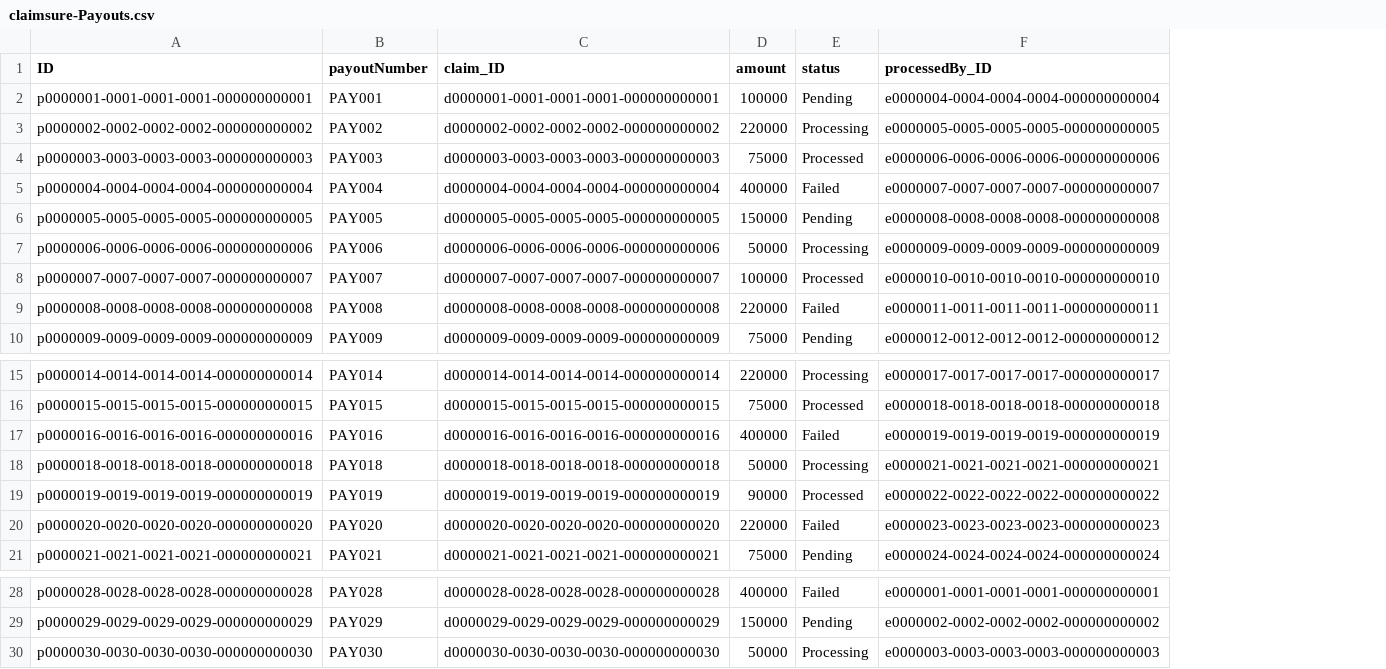
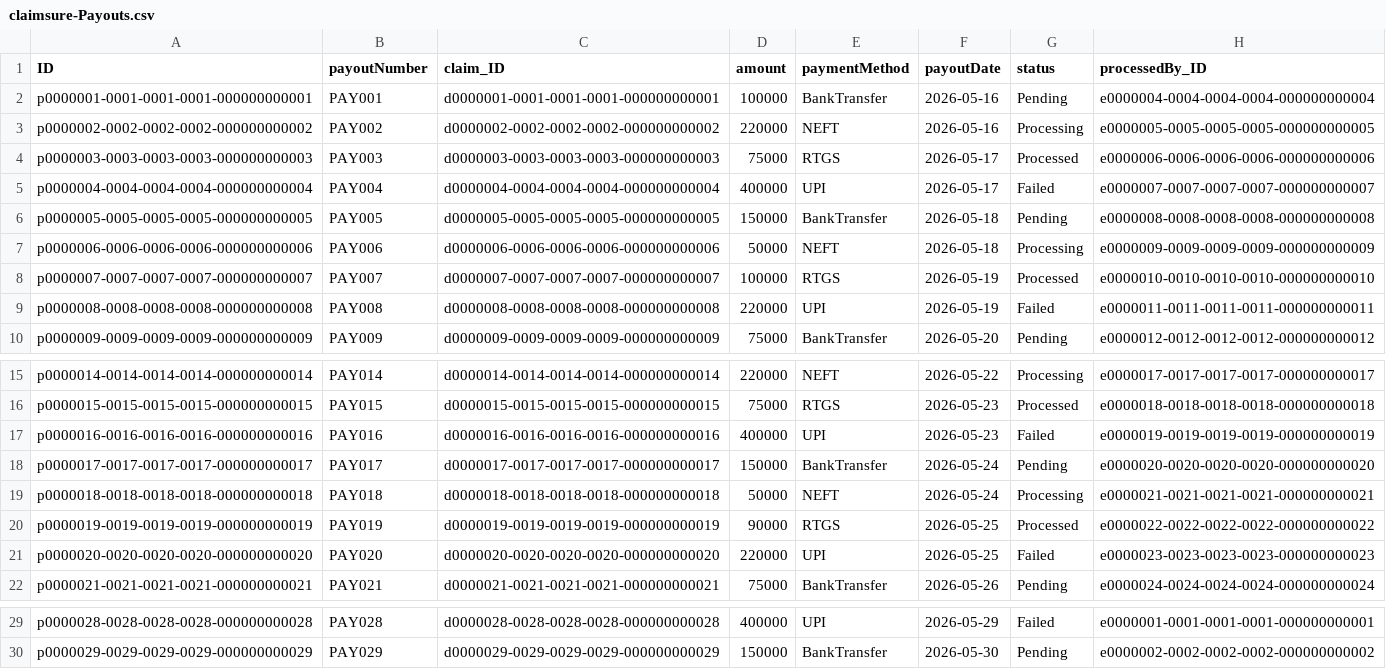
Before and after one commit to CoderShivi/Insurance_claim_management, a CSV file: db/data/claimsure-Payouts.csv, drawn as a sheet; only a part is shown, gaps mark what is left out; removed rows and columns are numbered as before the commit, all else as after; the diff names each change by its address in the sheet, - before the commit and + after, or states it on an @@ line.

```diff
--- a/db/data/claimsure-Payouts.csv
+++ b/db/data/claimsure-Payouts.csv
+column E (paymentMethod), rows 2-10: BankTransfer | NEFT | RTGS | UPI | BankTransfer | NEFT | RTGS | UPI | BankTransfer; rows 15-17: NEFT | RTGS | UPI; rows 19-22: NEFT | RTGS | UPI | BankTransfer; rows 29-30: UPI | BankTransfer
+column F (payoutDate), rows 2-10: 2026-05-16 | 2026-05-16 | 2026-05-17 | 2026-05-17 | 2026-05-18 | 2026-05-18 | 2026-05-19 | 2026-05-19 | 2026-05-20; rows 15-17: 2026-05-22 | 2026-05-23 | 2026-05-23; rows 19-22: 2026-05-24 | 2026-05-25 | 2026-05-25 | 2026-05-26; rows 29-30: 2026-05-29 | 2026-05-30
+row 18: p0000017-0017-0017-0017-000000000017 | PAY017 | d0000017-0017-0017-0017-000000000017 | 150000 | BankTransfer | 2026-05-24 | Pending | e0000020-0020-0020-0020-000000000020
-row 30: p0000030-0030-0030-0030-000000000030 | PAY030 | d0000030-0030-0030-0030-000000000030 | 50000 | Processing | e0000003-0003-0003-0003-000000000003
```
Also changed, not shown: 1 other file.
